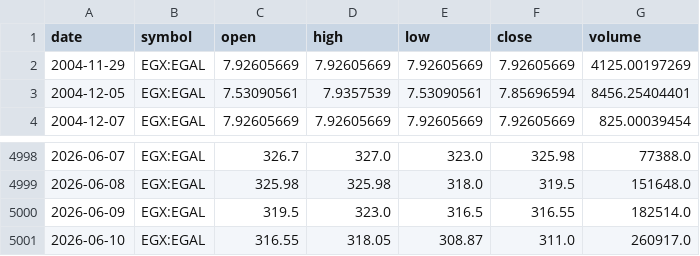
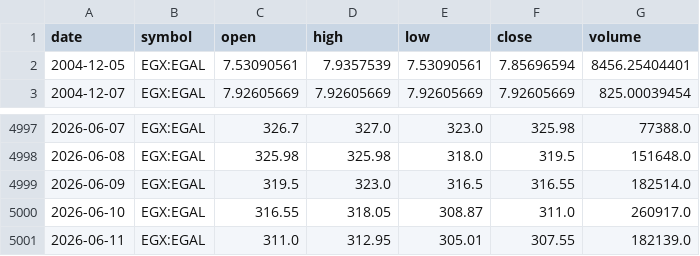
Before and after one commit to mrawanShawkey/istocker, a CSV file: data/market_data/raw/EGAL_TV_Data.csv, drawn as a sheet; only a part is shown, gaps mark what is left out.

```diff
--- a/data/market_data/raw/EGAL_TV_Data.csv
+++ b/data/market_data/raw/EGAL_TV_Data.csv
@@ -1,3 +1,2 @@
 date,symbol,open,high,low,close,volume
-2004-11-29,EGX:EGAL,7.92605669,7.92605669,7.92605669,7.92605669,4125.00197269
 2004-12-05,EGX:EGAL,7.53090561,7.9357539,7.53090561,7.85696594,8456.25404401
@@ -5001 +5000,2 @@ date,symbol,open,high,low,close,volume
 2026-06-10,EGX:EGAL,316.55,318.05,308.87,311.0,260917.0
+2026-06-11,EGX:EGAL,311.0,312.95,305.01,307.55,182139.0
```
Also changed, not shown: data/database_data/stocks.csv, data/market_data/raw/EXPA_TV_Data.csv, 7 other files.
